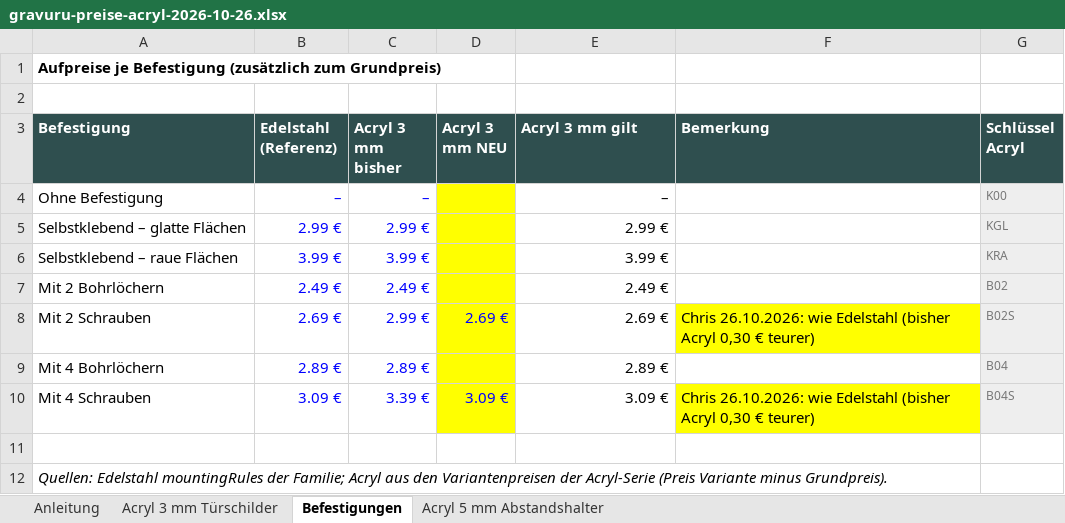
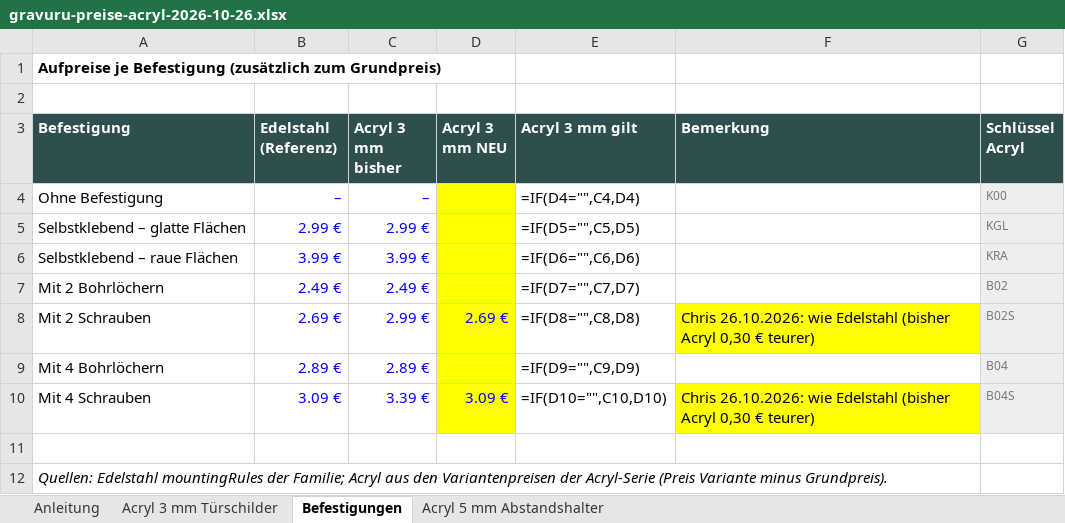
Before and after one commit to Chris83638w/gravuru-2027, an Excel workbook: docs/handoffs/hausnummern-abstandshalter-referenz/gravuru-preise-acryl-2026-10-26.xlsx, sheet Befestigungen, drawn as a sheet; values as stored, in another font and other column widths than the file's, no borders; formulas without a stored value are shown as written; the diff names each change by its address in the sheet, - before the commit and + after, or states it on an @@ line.

```diff
--- a/docs/handoffs/hausnummern-abstandshalter-referenz/gravuru-preise-acryl-2026-10-26.xlsx (sheet Befestigungen)
+++ b/docs/handoffs/hausnummern-abstandshalter-referenz/gravuru-preise-acryl-2026-10-26.xlsx (sheet Befestigungen)
-E4 (Acryl 3 mm gilt): –
+E4 (Acryl 3 mm gilt): =IF(D4="",C4,D4)
-E5 (Acryl 3 mm gilt): 2.99 €
+E5 (Acryl 3 mm gilt): =IF(D5="",C5,D5)
-E6 (Acryl 3 mm gilt): 3.99 €
+E6 (Acryl 3 mm gilt): =IF(D6="",C6,D6)
-E7 (Acryl 3 mm gilt): 2.49 €
+E7 (Acryl 3 mm gilt): =IF(D7="",C7,D7)
-E8 (Acryl 3 mm gilt): 2.69 €
+E8 (Acryl 3 mm gilt): =IF(D8="",C8,D8)
-E9 (Acryl 3 mm gilt): 2.89 €
+E9 (Acryl 3 mm gilt): =IF(D9="",C9,D9)
-E10 (Acryl 3 mm gilt): 3.09 €
+E10 (Acryl 3 mm gilt): =IF(D10="",C10,D10)
```
Also changed, not shown: sheet Acryl 3 mm Türschilder, sheet Acryl 5 mm Abstandshalter, 1 other file.
